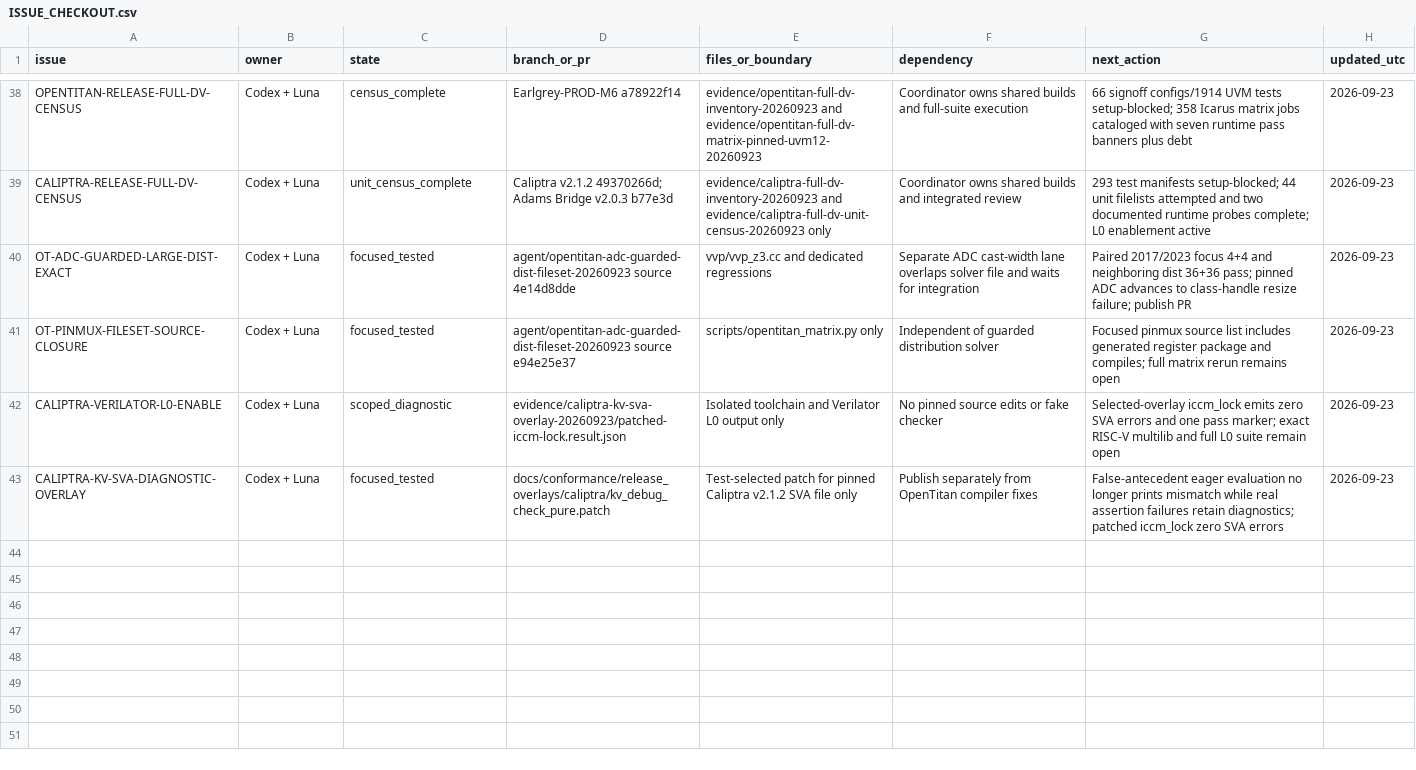
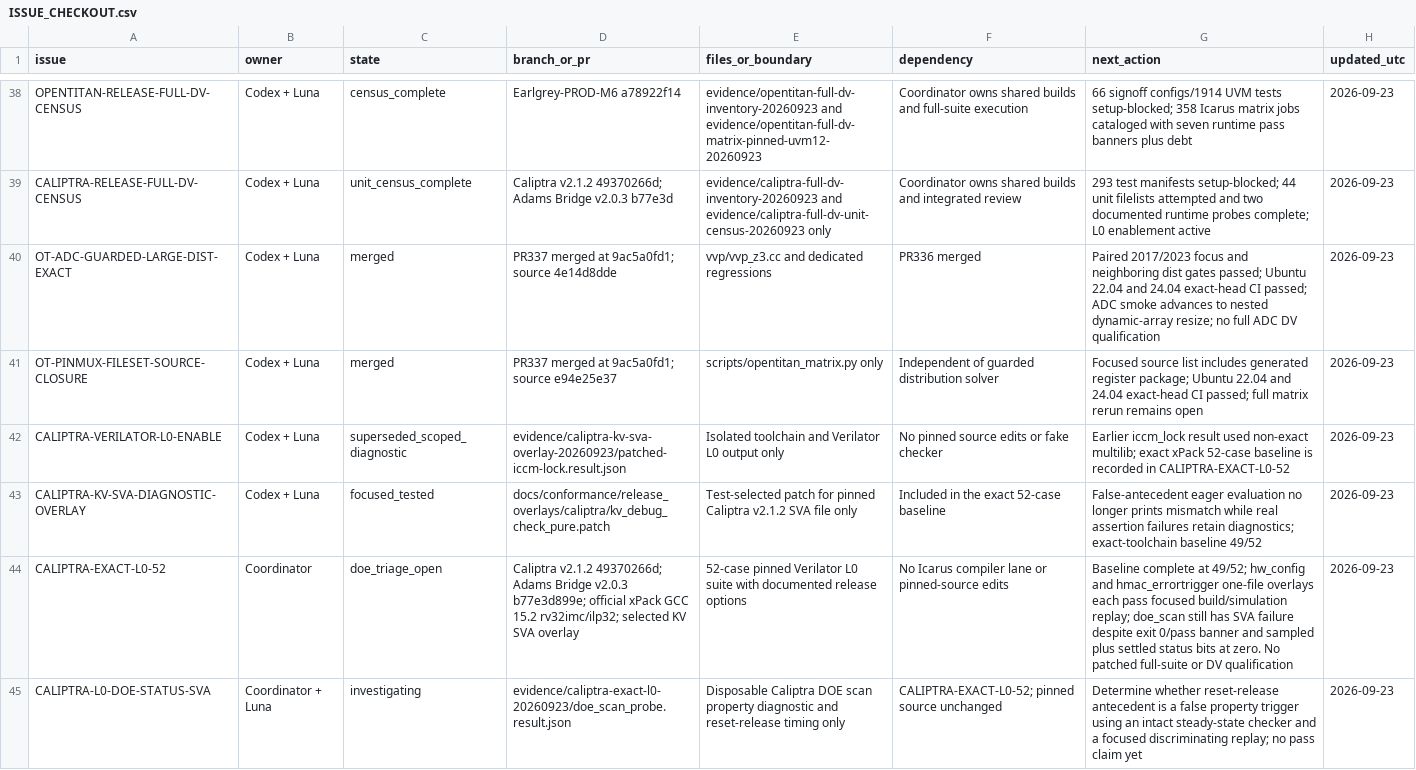
Before and after one commit to dsellerbrock/iverilog-uvm, a CSV file: .ai/ISSUE_CHECKOUT.csv, drawn as a sheet; only a part is shown, gaps mark what is left out.

Commit message:
docs: record exact Caliptra L0 baseline and selected overlays
Freeze the 52-case xPack RV32IMC baseline, two focused firmware corrections, and the unresolved DOE SVA failure. Correct the OpenTitan ADC next blocker to nested dynamic-array resize with a paired-edition reducer.

```diff
--- a/.ai/ISSUE_CHECKOUT.csv
+++ b/.ai/ISSUE_CHECKOUT.csv
@@ -39,5 +39,7 @@ OPENTITAN-RELEASE-FULL-DV-CENSUS,Codex + Luna,census_complete,Earlgrey-PROD-M6 a
 CALIPTRA-RELEASE-FULL-DV-CENSUS,Codex + Luna,unit_census_complete,Caliptra v2.1.2 49370266d; Adams Bridge v2.0.3 b77e3d,evidence/caliptra-full-dv-inventory-20260923 and evidence/caliptra-full-dv-unit-census-20260923 only,Coordinator owns shared builds and integrated review,293 test manifests setup-blocked; 44 unit filelists attempted and two documented runtime probes complete; L0 enablement active,2026-09-23
-OT-ADC-GUARDED-LARGE-DIST-EXACT,Codex + Luna,focused_tested,agent/opentitan-adc-guarded-dist-fileset-20260923 source 4e14d8dde,vvp/vvp_z3.cc and dedicated regressions,Separate ADC cast-width lane overlaps solver file and waits for integration,Paired 2017/2023 focus 4+4 and neighboring dist 36+36 pass; pinned ADC advances to class-handle resize failure; publish PR,2026-09-23
-OT-PINMUX-FILESET-SOURCE-CLOSURE,Codex + Luna,focused_tested,agent/opentitan-adc-guarded-dist-fileset-20260923 source e94e25e37,scripts/opentitan_matrix.py only,Independent of guarded distribution solver,Focused pinmux source list includes generated register package and compiles; full matrix rerun remains open,2026-09-23
-CALIPTRA-VERILATOR-L0-ENABLE,Codex + Luna,scoped_diagnostic,evidence/caliptra-kv-sva-overlay-20260923/patched-iccm-lock.result.json,Isolated toolchain and Verilator L0 output only,No pinned source edits or fake checker,Selected-overlay iccm_lock emits zero SVA errors and one pass marker; exact RISC-V multilib and full L0 suite remain open,2026-09-23
-CALIPTRA-KV-SVA-DIAGNOSTIC-OVERLAY,Codex + Luna,focused_tested,docs/conformance/release_overlays/caliptra/kv_debug_check_pure.patch,Test-selected patch for pinned Caliptra v2.1.2 SVA file only,Publish separately from OpenTitan compiler fixes,False-antecedent eager evaluation no longer prints mismatch while real assertion failures retain diagnostics; patched iccm_lock zero SVA errors,2026-09-23
+OT-ADC-GUARDED-LARGE-DIST-EXACT,Codex + Luna,merged,PR337 merged at 9ac5a0fd1; source 4e14d8dde,vvp/vvp_z3.cc and dedicated regressions,PR336 merged,Paired 2017/2023 focus and neighboring dist gates passed; Ubuntu 22.04 and 24.04 exact-head CI passed; ADC smoke advances to nested dynamic-array resize; no full ADC DV qualification,2026-09-23
+OT-PINMUX-FILESET-SOURCE-CLOSURE,Codex + Luna,merged,PR337 merged at 9ac5a0fd1; source e94e25e37,scripts/opentitan_matrix.py only,Independent of guarded distribution solver,Focused source list includes generated register package; Ubuntu 22.04 and 24.04 exact-head CI passed; full matrix rerun remains open,2026-09-23
+CALIPTRA-VERILATOR-L0-ENABLE,Codex + Luna,superseded_scoped_diagnostic,evidence/caliptra-kv-sva-overlay-20260923/patched-iccm-lock.result.json,Isolated toolchain and Verilator L0 output only,No pinned source edits or fake checker,Earlier iccm_lock result used non-exact multilib; exact xPack 52-case baseline is recorded in CALIPTRA-EXACT-L0-52,2026-09-23
+CALIPTRA-KV-SVA-DIAGNOSTIC-OVERLAY,Codex + Luna,focused_tested,docs/conformance/release_overlays/caliptra/kv_debug_check_pure.patch,Test-selected patch for pinned Caliptra v2.1.2 SVA file only,Included in the exact 52-case baseline,False-antecedent eager evaluation no longer prints mismatch while real assertion failures retain diagnostics; exact-toolchain baseline 49/52,2026-09-23
+CALIPTRA-EXACT-L0-52,Coordinator,doe_triage_open,Caliptra v2.1.2 49370266d; Adams Bridge v2.0.3 b77e3d899e; official xPack GCC 15.2 rv32imc/ilp32; selected KV SVA overlay,52-case pinned Verilator L0 suite with documented release options,No Icarus compiler lane or pinned-source edits,Baseline complete at 49/52; hw_config and hmac_errortrigger one-file overlays each pass focused build/simulation replay; doe_scan still has SVA failure despite exit 0/pass banner and sampled plus settled status bits at zero. No patched full-suite or DV qualification,2026-09-23
+CALIPTRA-L0-DOE-STATUS-SVA,Coordinator + Luna,investigating,evidence/caliptra-exact-l0-20260923/doe_scan_probe.result.json,Disposable Caliptra DOE scan property diagnostic and reset-release timing only,CALIPTRA-EXACT-L0-52; pinned source unchanged,Determine whether reset-release antecedent is a false property trigger using an intact steady-state checker and a focused discriminating replay; no pass claim yet,2026-09-23
```
Also changed, not shown: 22 other files.
